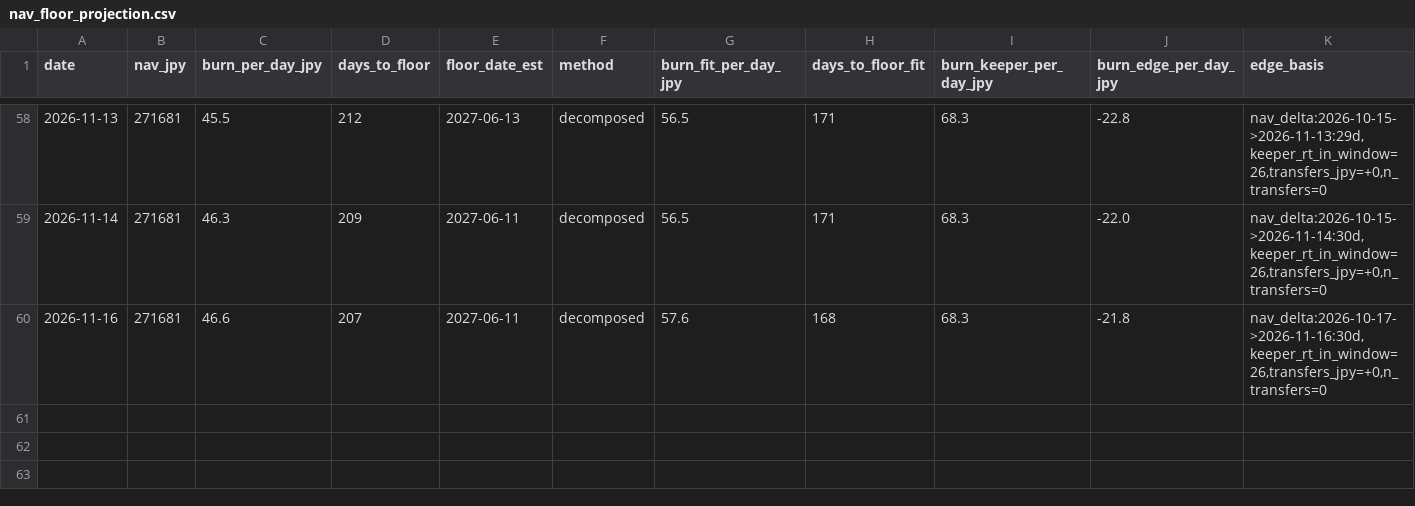
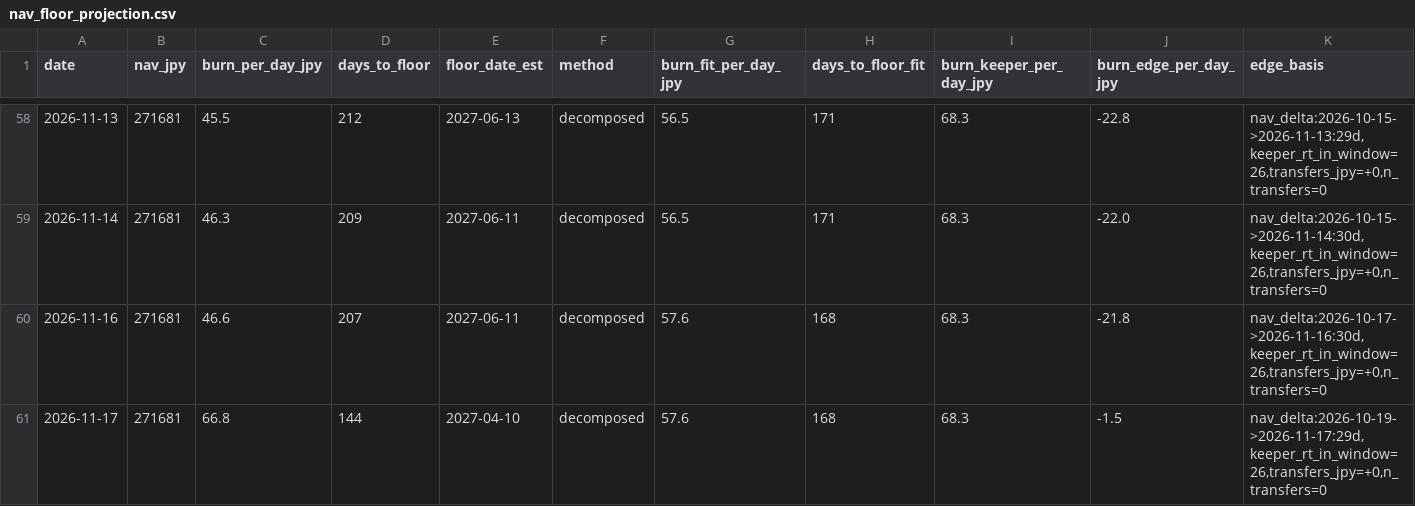
Before and after one commit to olehakengo-svg/fx-ai-trader, a CSV file: data/monitoring/nav_floor_projection.csv, drawn as a sheet; only a part is shown, gaps mark what is left out; rows hold the shown columns only; the diff names each change by its address in the sheet, - before the commit and + after, or states it on an @@ line.

```diff
--- a/data/monitoring/nav_floor_projection.csv
+++ b/data/monitoring/nav_floor_projection.csv
+row 61: 2026-11-17 | 271681 | 66.8 | 144 | 2027-04-10 | decomposed | 57.6 | 168 | 68.3 | -1.5 | nav_delta:2026-10-19->2026-11-17:29d,keeper_rt_in_window=26,transfers_jpy=+0,n_transfers=0
```
Also changed, not shown: 2 other files.
